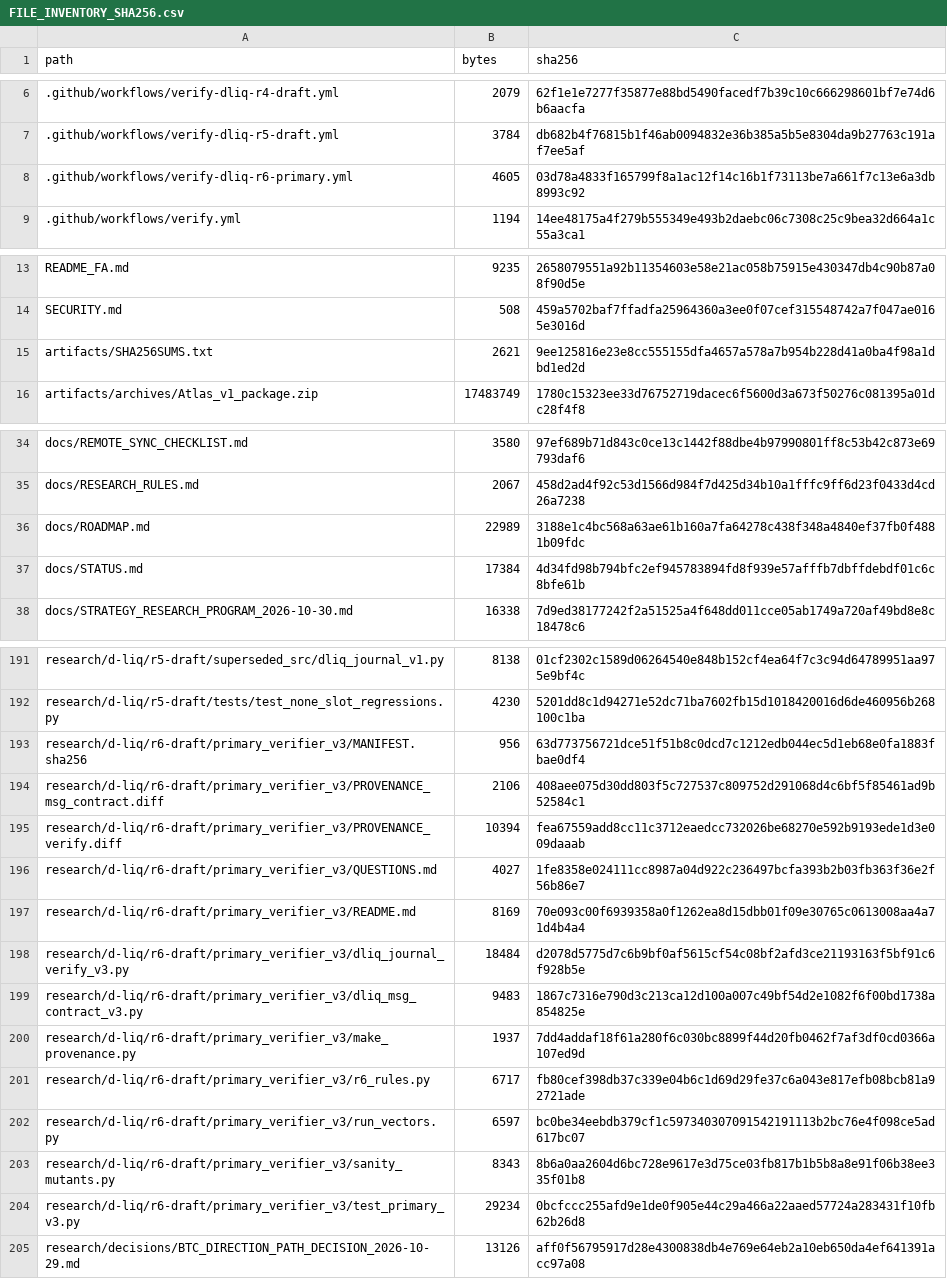
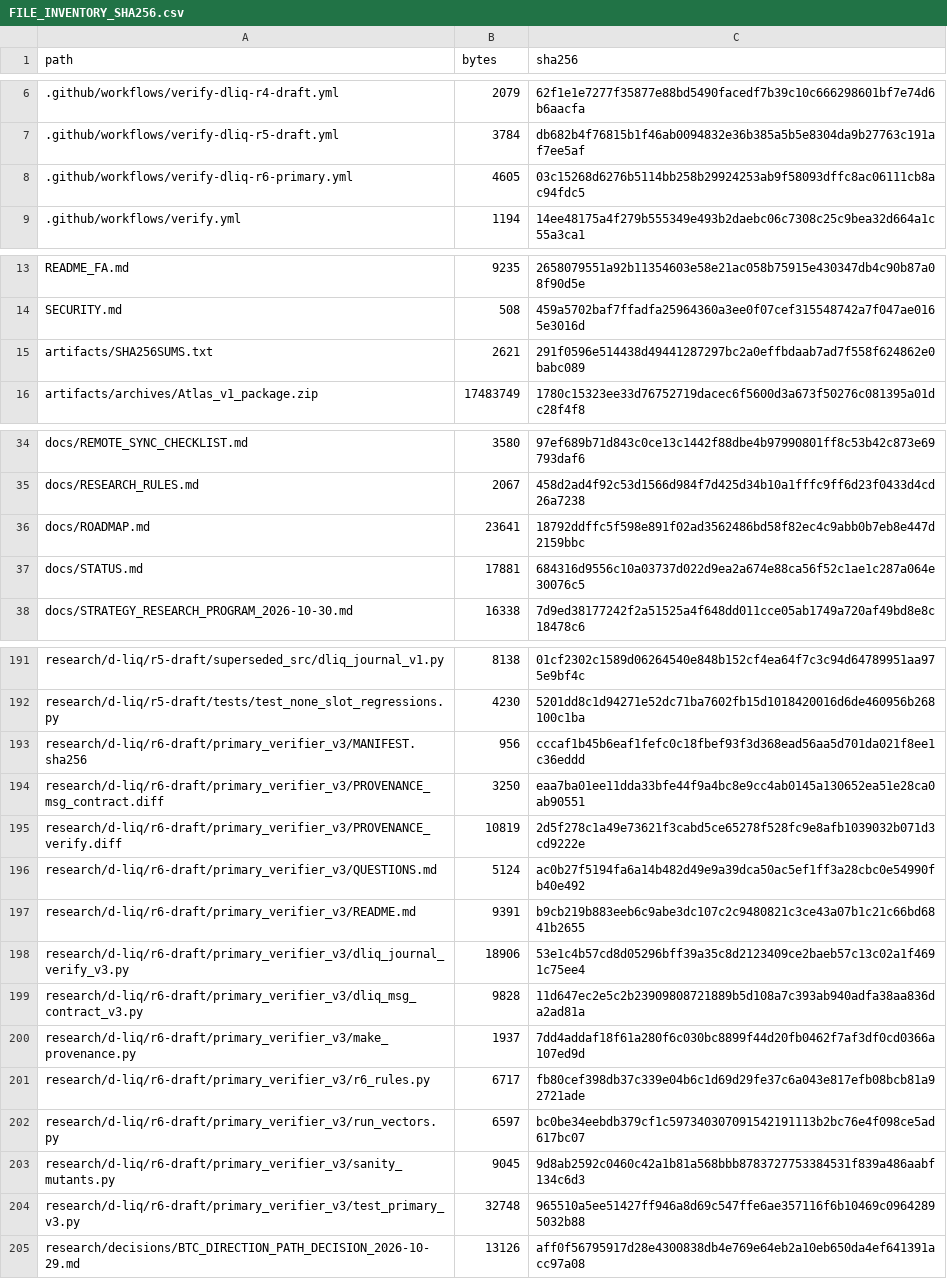
Before and after one commit to aminshahsaheb/btc-signal-lab, a CSV file: docs/FILE_INVENTORY_SHA256.csv, drawn as a sheet; only a part is shown, gaps mark what is left out; the diff covers the shown part only.

```diff
--- a/docs/FILE_INVENTORY_SHA256.csv
+++ b/docs/FILE_INVENTORY_SHA256.csv
@@ -7,3 +7,3 @@ path,bytes,sha256
 .github/workflows/verify-dliq-r5-draft.yml,3784,db682b4f76815b1f46ab0094832e36b385a5b5e8304da9b27763c191af7ee5af
-.github/workflows/verify-dliq-r6-primary.yml,4605,03d78a4833f165799f8a1ac12f14c16b1f73113be7a661f7c13e6a3db8993c92
+.github/workflows/verify-dliq-r6-primary.yml,4605,03c15268d6276b5114bb258b29924253ab9f58093dffc8ac06111cb8ac94fdc5
 .github/workflows/verify.yml,1194,14ee48175a4f279b555349e493b2daebc06c7308c25c9bea32d664a1c55a3ca1
@@ -14,3 +14,3 @@ README_FA.md,9235,2658079551a92b11354603e58e21ac058b75915e430347db4c90b87a08f90d
 SECURITY.md,508,459a5702baf7ffadfa25964360a3ee0f07cef315548742a7f047ae0165e3016d
-artifacts/SHA256SUMS.txt,2621,9ee125816e23e8cc555155dfa4657a578a7b954b228d41a0ba4f98a1dbd1ed2d
+artifacts/SHA256SUMS.txt,2621,291f0596e514438d49441287297bc2a0effbdaab7ad7f558f624862e0babc089
 artifacts/archives/Atlas_v1_package.zip,17483749,1780c15323ee33d76752719dacec6f5600d3a673f50276c081395a01dc28f4f8
@@ -35,4 +35,4 @@ docs/REMOTE_SYNC_CHECKLIST.md,3580,97ef689b71d843c0ce13c1442f88dbe4b97990801ff8c
 docs/RESEARCH_RULES.md,2067,458d2ad4f92c53d1566d984f7d425d34b10a1fffc9ff6d23f0433d4cd26a7238
-docs/ROADMAP.md,22989,3188e1c4bc568a63ae61b160a7fa64278c438f348a4840ef37fb0f4881b09fdc
-docs/STATUS.md,17384,4d34fd98b794bfc2ef945783894fd8f939e57afffb7dbffdebdf01c6c8bfe61b
+docs/ROADMAP.md,23641,18792ddffc5f598e891f02ad3562486bd58f82ec4c9abb0b7eb8e447d2159bbc
+docs/STATUS.md,17881,684316d9556c10a03737d022d9ea2a674e88ca56f52c1ae1c287a064e30076c5
 docs/STRATEGY_RESEARCH_PROGRAM_2026-10-30.md,16338,7d9ed38177242f2a51525a4f648dd011cce05ab1749a720af49bd8e8c18478c6
@@ -192,9 +192,9 @@ research/d-liq/r5-draft/superseded_src/dliq_journal_v1.py,8138,01cf2302c1589d062
 research/d-liq/r5-draft/tests/test_none_slot_regressions.py,4230,5201dd8c1d94271e52dc71ba7602fb15d1018420016d6de460956b268100c1ba
-research/d-liq/r6-draft/primary_verifier_v3/MANIFEST.sha256,956,63d773756721dce51f51b8c0dcd7c1212edb044ec5d1eb68e0fa1883fbae0df4
-research/d-liq/r6-draft/primary_verifier_v3/PROVENANCE_msg_contract.diff,2106,408aee075d30dd803f5c727537c809752d291068d4c6bf5f85461ad9b52584c1
-research/d-liq/r6-draft/primary_verifier_v3/PROVENANCE_verify.diff,10394,fea67559add8cc11c3712eaedcc732026be68270e592b9193ede1d3e009daaab
-research/d-liq/r6-draft/primary_verifier_v3/QUESTIONS.md,4027,1fe8358e024111cc8987a04d922c236497bcfa393b2b03fb363f36e2f56b86e7
-research/d-liq/r6-draft/primary_verifier_v3/README.md,8169,70e093c00f6939358a0f1262ea8d15dbb01f09e30765c0613008aa4a71d4b4a4
-research/d-liq/r6-draft/primary_verifier_v3/dliq_journal_verify_v3.py,18484,d2078d5775d7c6b9bf0af5615cf54c08bf2afd3ce21193163f5bf91c6f928b5e
-research/d-liq/r6-draft/primary_verifier_v3/dliq_msg_contract_v3.py,9483,1867c7316e790d3c213ca12d100a007c49bf54d2e1082f6f00bd1738a854825e
+research/d-liq/r6-draft/primary_verifier_v3/MANIFEST.sha256,956,cccaf1b45b6eaf1fefc0c18fbef93f3d368ead56aa5d701da021f8ee1c36eddd
+research/d-liq/r6-draft/primary_verifier_v3/PROVENANCE_msg_contract.diff,3250,eaa7ba01ee11dda33bfe44f9a4bc8e9cc4ab0145a130652ea51e28ca0ab90551
+research/d-liq/r6-draft/primary_verifier_v3/PROVENANCE_verify.diff,10819,2d5f278c1a49e73621f3cabd5ce65278f528fc9e8afb1039032b071d3cd9222e
+research/d-liq/r6-draft/primary_verifier_v3/QUESTIONS.md,5124,ac0b27f5194fa6a14b482d49e9a39dca50ac5ef1ff3a28cbc0e54990fb40e492
+research/d-liq/r6-draft/primary_verifier_v3/README.md,9391,b9cb219b883eeb6c9abe3dc107c2c9480821c3ce43a07b1c21c66bd6841b2655
+research/d-liq/r6-draft/primary_verifier_v3/dliq_journal_verify_v3.py,18906,53e1c4b57cd8d05296bff39a35c8d2123409ce2baeb57c13c02a1f4691c75ee4
+research/d-liq/r6-draft/primary_verifier_v3/dliq_msg_contract_v3.py,9828,11d647ec2e5c2b23909808721889b5d108a7c393ab940adfa38aa836da2ad81a
 research/d-liq/r6-draft/primary_verifier_v3/make_provenance.py,1937,7dd4addaf18f61a280f6c030bc8899f44d20fb0462f7af3df0cd0366a107ed9d
@@ -202,4 +202,4 @@ research/d-liq/r6-draft/primary_verifier_v3/r6_rules.py,6717,fb80cef398db37c339e
 research/d-liq/r6-draft/primary_verifier_v3/run_vectors.py,6597,bc0be34eebdb379cf1c597340307091542191113b2bc76e4f098ce5ad617bc07
-research/d-liq/r6-draft/primary_verifier_v3/sanity_mutants.py,8343,8b6a0aa2604d6bc728e9617e3d75ce03fb817b1b5b8a8e91f06b38ee335f01b8
-research/d-liq/r6-draft/primary_verifier_v3/test_primary_v3.py,29234,0bcfccc255afd9e1de0f905e44c29a466a22aaed57724a283431f10fb62b26d8
+research/d-liq/r6-draft/primary_verifier_v3/sanity_mutants.py,9045,9d8ab2592c0460c42a1b81a568bbb8783727753384531f839a486aabf134c6d3
+research/d-liq/r6-draft/primary_verifier_v3/test_primary_v3.py,32748,965510a5ee51427ff946a8d69c547ffe6ae357116f6b10469c09642895032b88
 research/decisions/BTC_DIRECTION_PATH_DECISION_2026-10-29.md,13126,aff0f56795917d28e4300838db4e769e64eb2a10eb650da4ef641391acc97a08
```
Also changed, not shown: 1 edited cell elsewhere in this file, 14 other files.
